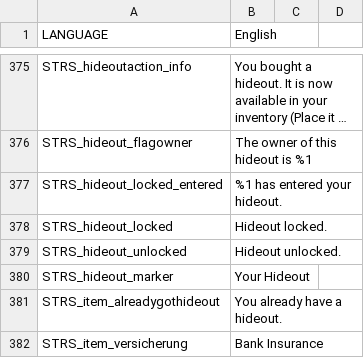
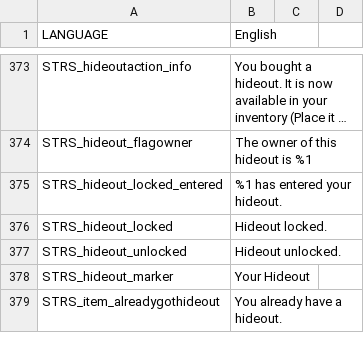
Before and after one commit to Armitxes/TakistanLife, a CSV file: BBTakiLife.Takistan/stringtable.csv, drawn as a sheet; only a part is shown, gaps mark what is left out; long unchanged cells end in …; the diff covers the shown part only; the diff names each change by its address in the sheet, - before the commit and + after, or states it on an @@ line.

```diff
--- a/BBTakiLife.Takistan/stringtable.csv
+++ b/BBTakiLife.Takistan/stringtable.csv
-row 382: STRS_item_versicherung | Bank Insurance
```
Also changed, not shown: 4 removed rows elsewhere in this file, 34 other files.
